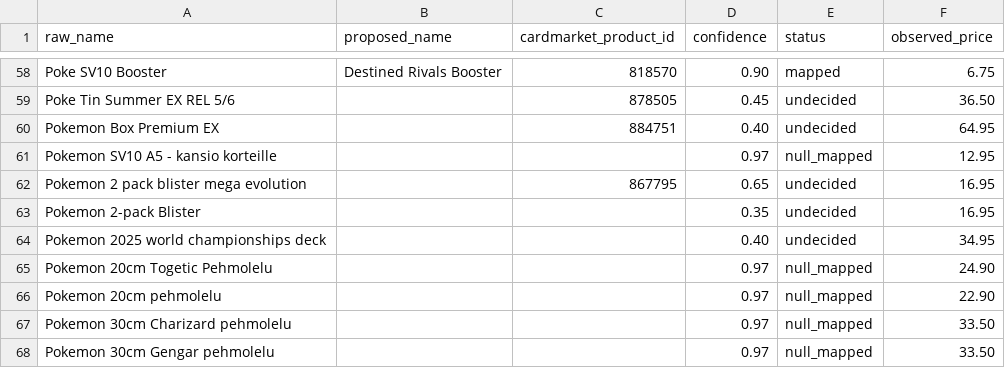
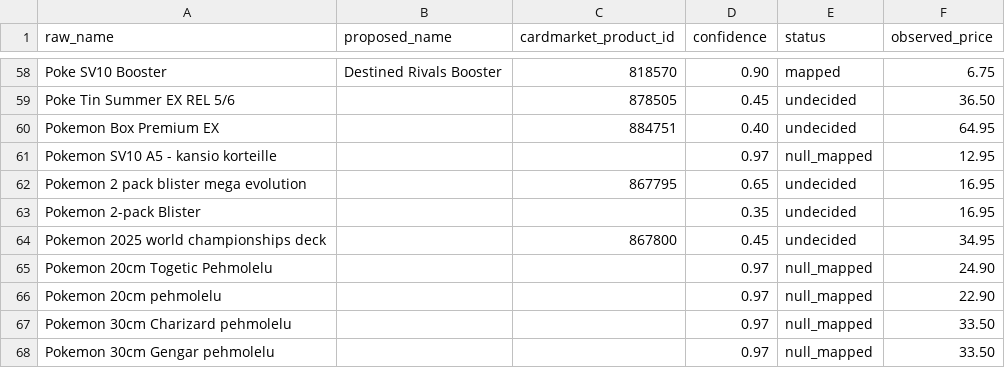
Before and after one commit to Mitanoooo/pokemon, a CSV file: batch_003.csv, drawn as a sheet; only a part is shown, gaps mark what is left out.

```diff
--- a/batch_003.csv
+++ b/batch_003.csv
@@ -63,3 +63,3 @@ Pokemon 2 pack blister mega evolution,,867795,0.65,undecided,16.95
 Pokemon 2-pack Blister,,,0.35,undecided,16.95
-Pokemon 2025 world championships deck,,,0.40,undecided,34.95
+Pokemon 2025 world championships deck,,867800,0.45,undecided,34.95
 Pokemon 20cm Togetic Pehmolelu,,,0.97,null_mapped,24.90
```
Also changed, not shown: 1 other file.
